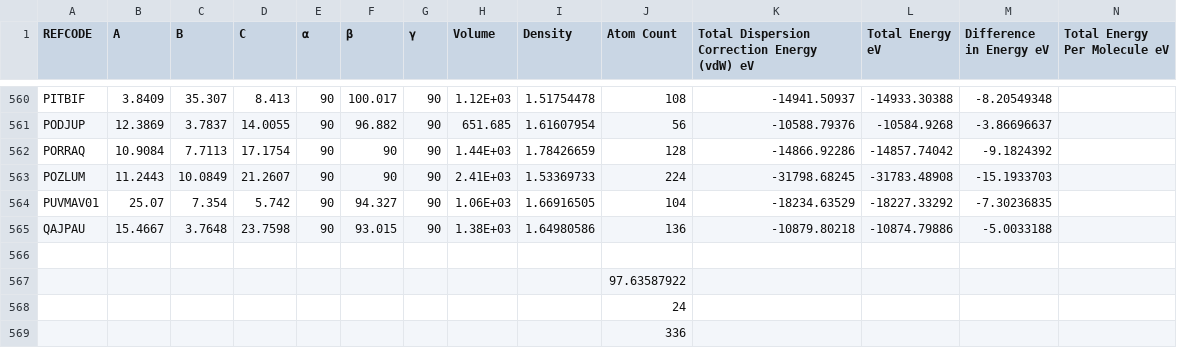
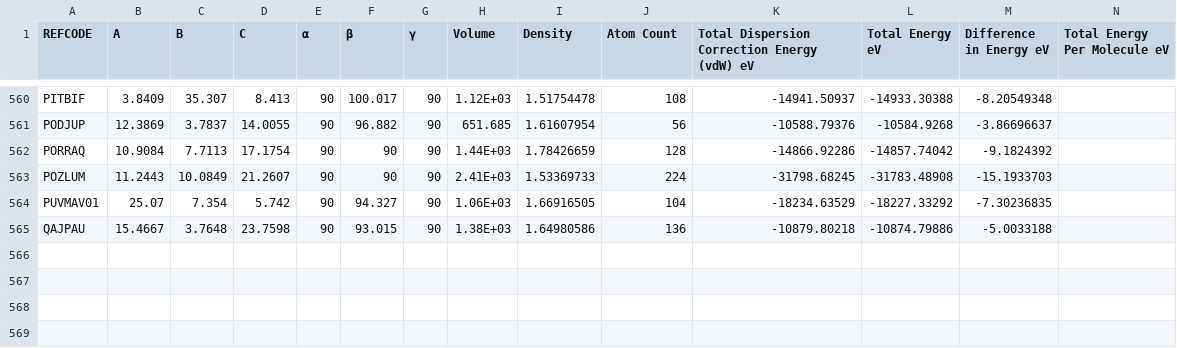
Before and after one commit to spencerbrady17/RandomforestBG, a CSV file: Random Forest BG.csv, drawn as a sheet; only a part is shown, gaps mark what is left out; rows hold the shown columns only; the diff names each change by its address in the sheet, - before the commit and + after, or states it on an @@ line.

Commit message:
edited

```diff
--- a/Random Forest BG.csv
+++ b/Random Forest BG.csv
-row 566: (empty)
-row 567:  |  |  |  |  |  |  |  |  | 97.63587922
-row 568:  |  |  |  |  |  |  |  |  | 24
-row 569:  |  |  |  |  |  |  |  |  | 336
```
